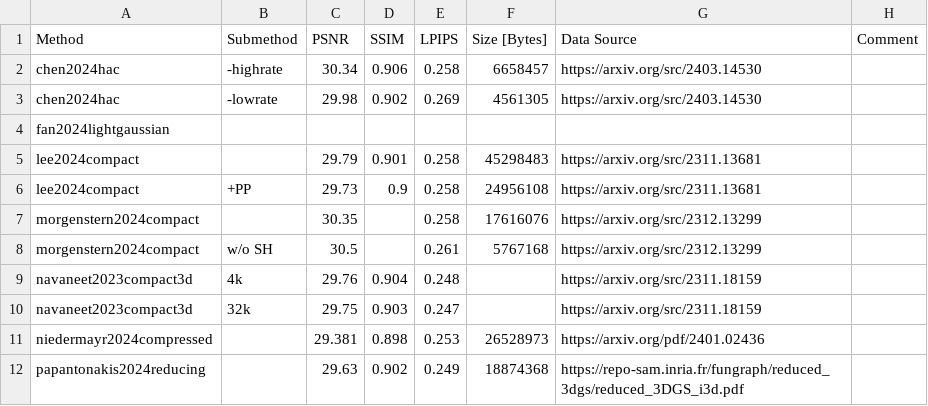
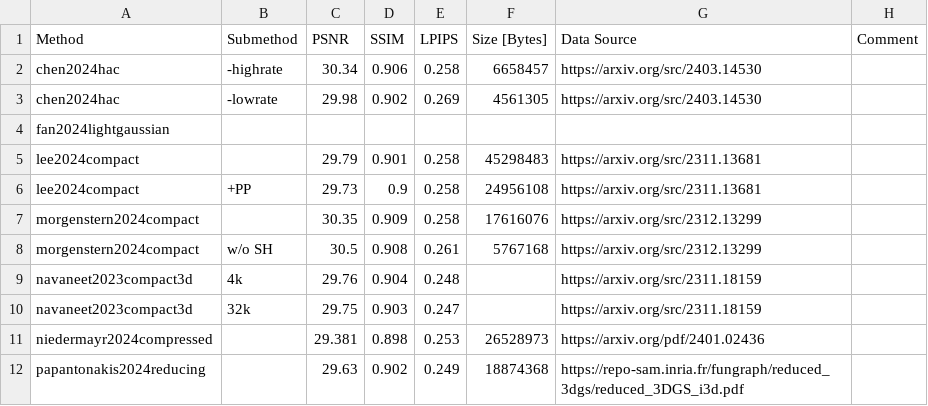
Before and after one commit to w-m/3dgs-compression-survey, a CSV file: results/DeepBlending.csv, drawn as a sheet.

Commit message:
add morgenstern ssim

```diff
--- a/results/DeepBlending.csv
+++ b/results/DeepBlending.csv
@@ -6,4 +6,4 @@ lee2024compact,,29.79,0.901,0.258,45298483,https://arxiv.org/src/2311.13681,
 lee2024compact,+PP,29.73,0.9,0.258,24956108,https://arxiv.org/src/2311.13681,
-morgenstern2024compact,,30.35,,0.258,17616076,https://arxiv.org/src/2312.13299,
-morgenstern2024compact," w/o SH",30.5,,0.261,5767168,https://arxiv.org/src/2312.13299,
+morgenstern2024compact,,30.35,0.909,0.258,17616076,https://arxiv.org/src/2312.13299,
+morgenstern2024compact," w/o SH",30.5,0.908,0.261,5767168,https://arxiv.org/src/2312.13299,
 navaneet2023compact3d," 4k",29.76,0.904,0.248,,https://arxiv.org/src/2311.18159,
```
Also changed, not shown: results/MipNeRF360.csv, results/SyntheticNeRF.csv, 1 other file.
